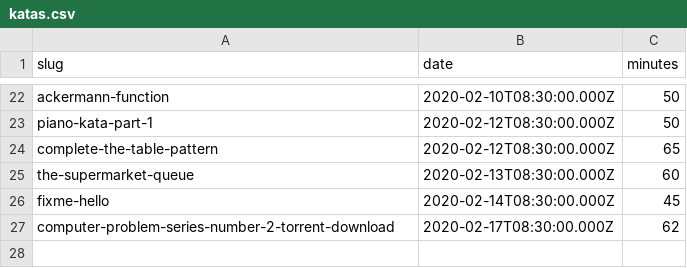
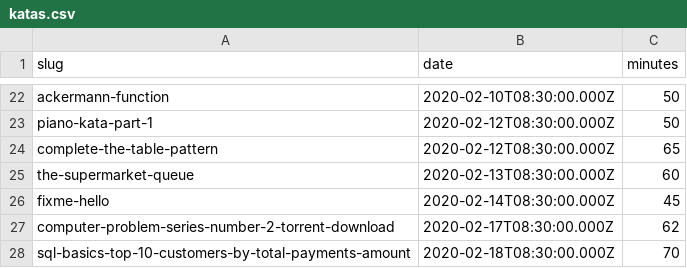
Before and after one commit to agalvezcorell/codewars-kata-student-correction-ih, a CSV file: input/katas.csv, drawn as a sheet; only a part is shown, gaps mark what is left out.

```diff
--- a/input/katas.csv
+++ b/input/katas.csv
@@ -27 +27,2 @@ fixme-hello,2020-02-14T08:30:00.000Z,45
 computer-problem-series-number-2-torrent-download,2020-02-17T08:30:00.000Z,62
+sql-basics-top-10-customers-by-total-payments-amount,2020-02-18T08:30:00.000Z,70
```
Also changed, not shown: output/output.csv, 1 other file.
